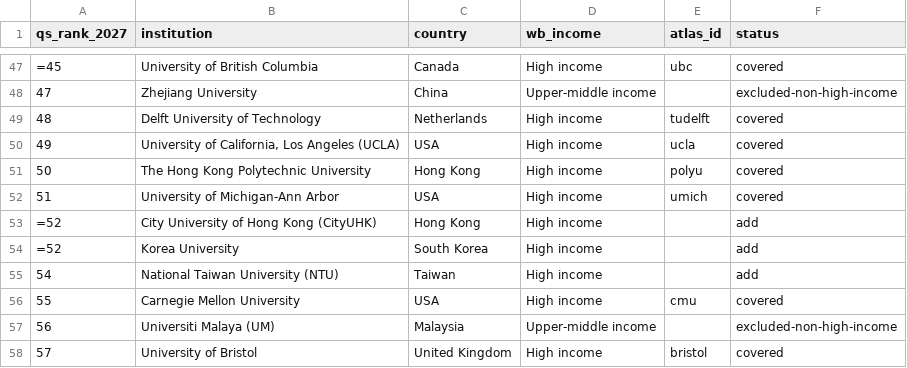
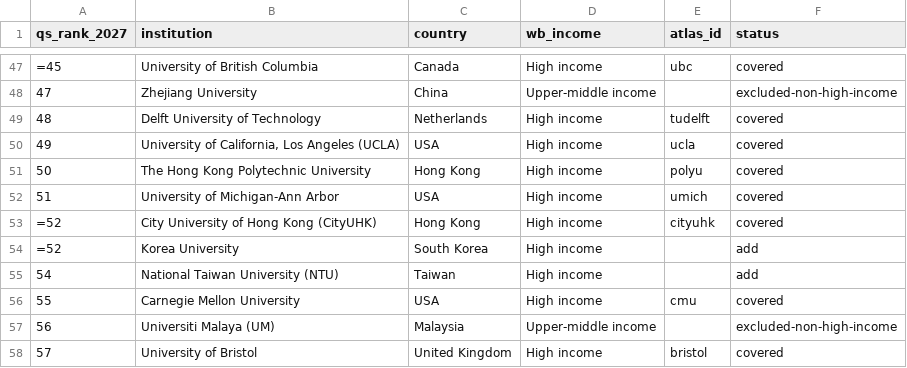
Before and after one commit to manilaladarsh-hash/YT, a CSV file: business/phd-atlas/handoff/qs_top300.csv, drawn as a sheet; only a part is shown, gaps mark what is left out.

```diff
--- a/business/phd-atlas/handoff/qs_top300.csv
+++ b/business/phd-atlas/handoff/qs_top300.csv
@@ -52,3 +52,3 @@ qs_rank_2027,institution,country,wb_income,atlas_id,status
 51,University of Michigan-Ann Arbor,USA,High income,umich,covered
-=52,City University of Hong Kong (CityUHK),Hong Kong,High income,,add
+=52,City University of Hong Kong (CityUHK),Hong Kong,High income,cityuhk,covered
 =52,Korea University,South Korea,High income,,add
```
Also changed, not shown: 19 other files.
